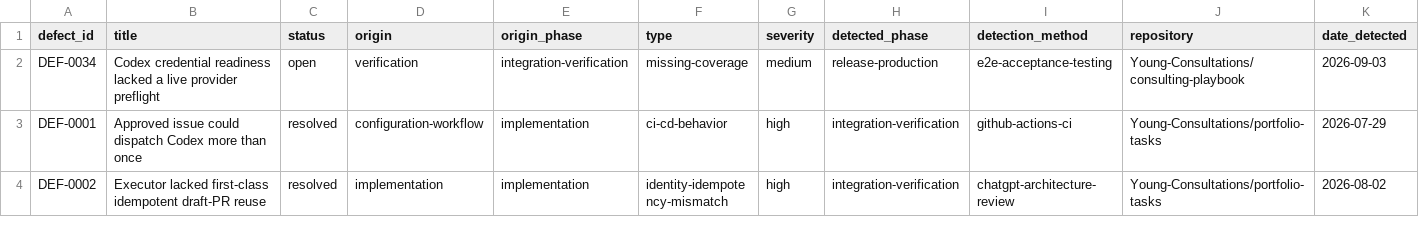
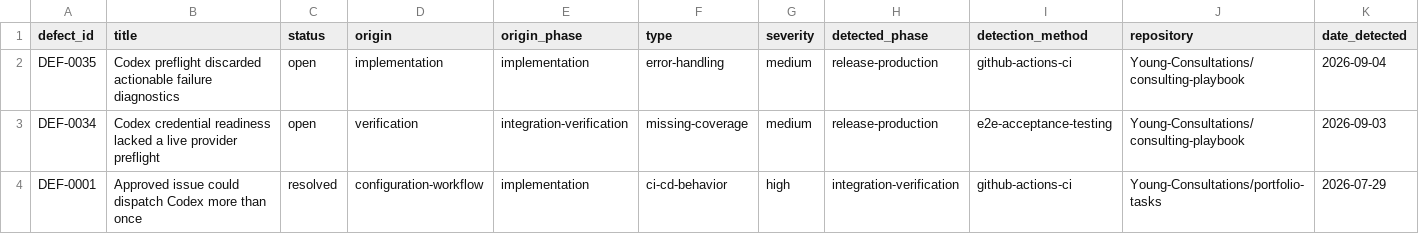
Before and after one commit to Young-Consultations/consulting-playbook, a CSV file: ai-sdlc/defects/defect-ledger.csv, drawn as a sheet; only a part is shown; the shorter side is filled out with more unchanged rows; rows hold the shown columns only; the diff names each change by its address in the sheet, - before the commit and + after, or states it on an @@ line.

Commit message:
Repair Codex preflight stage diagnostics and failure-path tests (#48)

```diff
--- a/ai-sdlc/defects/defect-ledger.csv
+++ b/ai-sdlc/defects/defect-ledger.csv
+row 2: DEF-0035 | Codex preflight discarded actionable failure diagnostics | open | implementation | implementation | error-handling | medium | release-production | github-actions-ci | Young-Consultations/consulting-playbook | 2026-09-04
```
Also changed, not shown: 4 other files.
